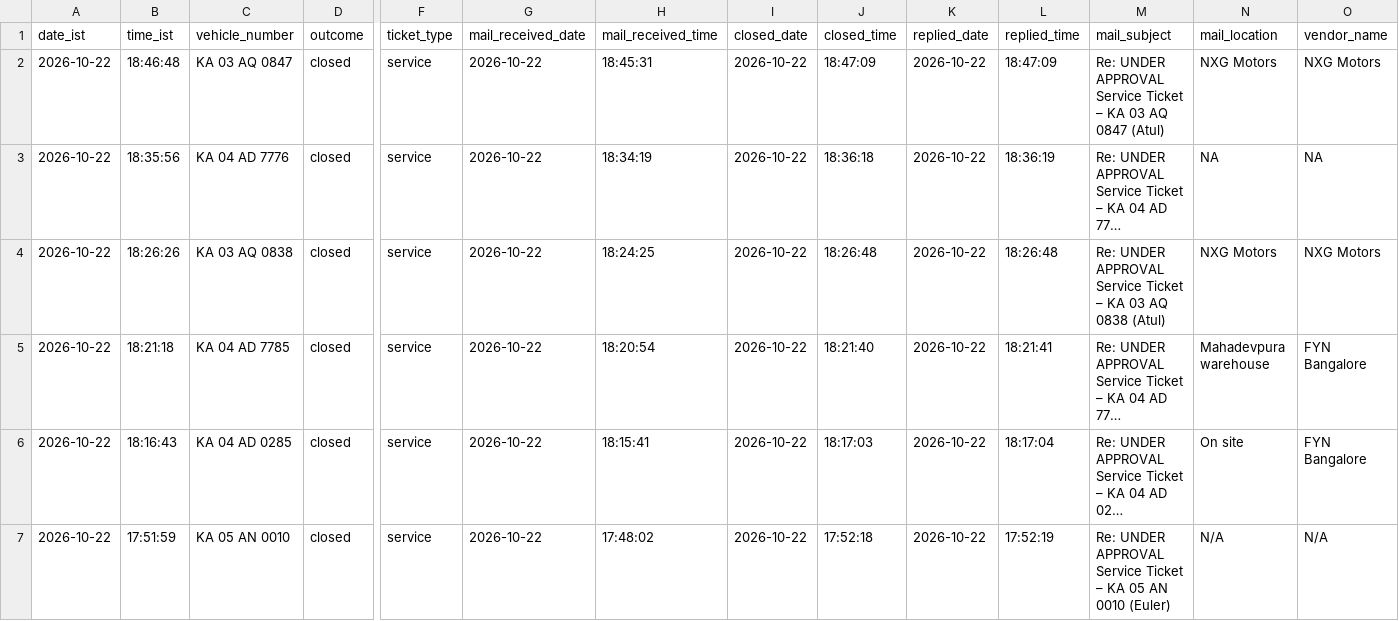
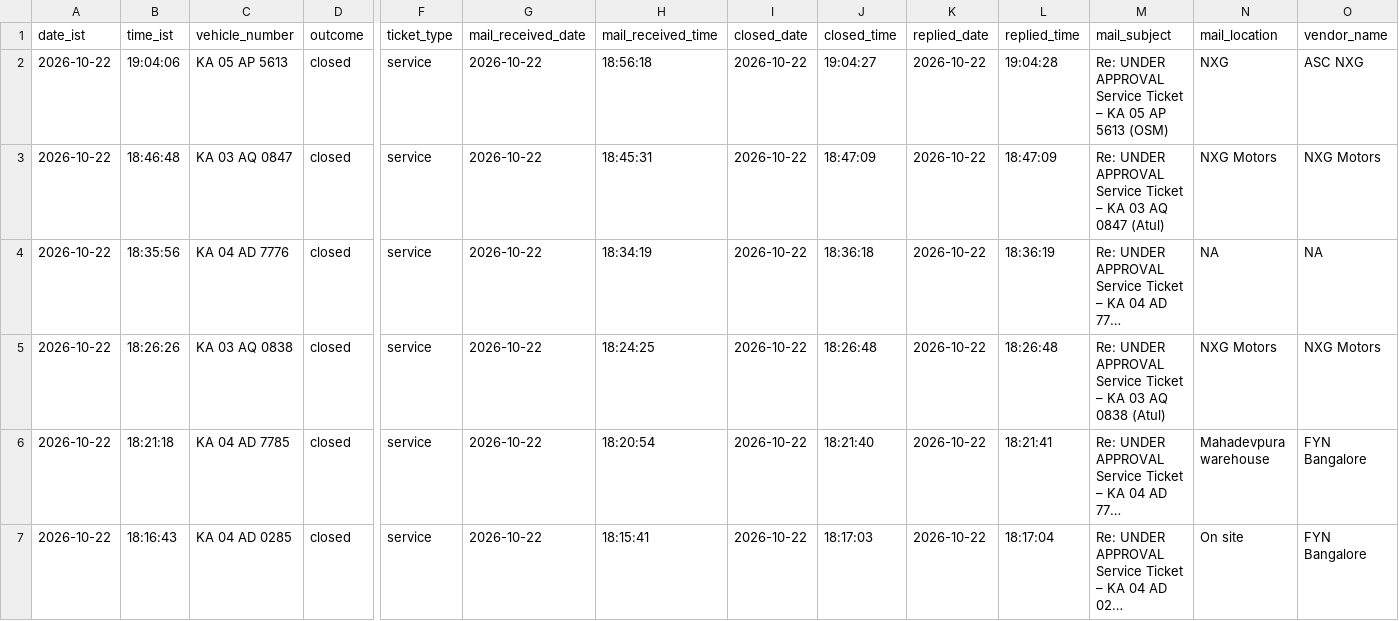
Before and after one commit to Lipsita-Panda/Fyn-Ticket-Closing-Automation, a CSV file: logs/ticket_log.csv, drawn as a sheet; only a part is shown, gaps mark what is left out; the shorter side is filled out with more unchanged rows; long unchanged cells end in …; rows hold the shown columns only; the diff names each change by its address in the sheet, - before the commit and + after, or states it on an @@ line.

```diff
--- a/logs/ticket_log.csv
+++ b/logs/ticket_log.csv
+row 2: 2026-10-22 | 19:04:06 | KA 05 AP 5613 | closed | service | 2026-10-22 | 18:56:18 | 2026-10-22 | 19:04:27 | 2026-10-22 | 19:04:28 | Re: UNDER APPROVAL Service Ticket – KA 05 AP 5613 (OSM) | NXG | ASC NXG
```
